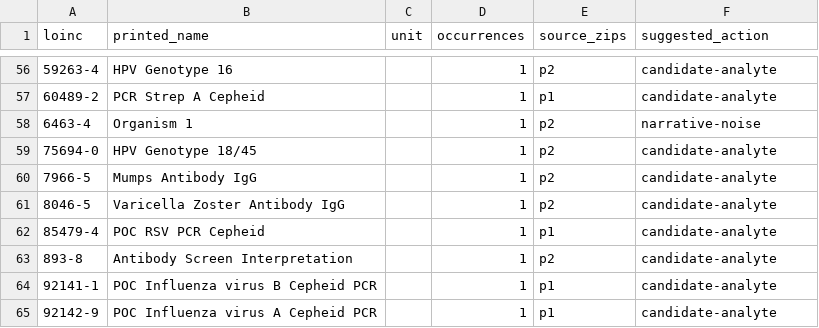
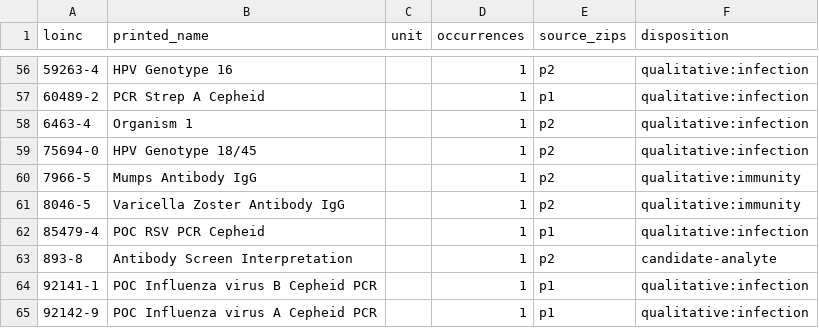
Before and after one commit to FloorLamp/allos, a CSV file: docs/unmapped-lab-loincs.csv, drawn as a sheet; only a part is shown, gaps mark what is left out; the diff covers the shown part only.

```diff
--- a/docs/unmapped-lab-loincs.csv
+++ b/docs/unmapped-lab-loincs.csv
@@ -1 +1 @@
-loinc,printed_name,unit,occurrences,source_zips,suggested_action
+loinc,printed_name,unit,occurrences,source_zips,disposition
@@ -56,10 +56,10 @@ loinc,printed_name,unit,occurrences,source_zips,suggested_action
-59263-4,HPV Genotype 16,,1,p2,candidate-analyte
-60489-2,PCR Strep A Cepheid,,1,p1,candidate-analyte
-6463-4,Organism 1,,1,p2,narrative-noise
-75694-0,HPV Genotype 18/45,,1,p2,candidate-analyte
-7966-5,Mumps Antibody IgG,,1,p2,candidate-analyte
-8046-5,Varicella Zoster Antibody IgG,,1,p2,candidate-analyte
-85479-4,POC RSV PCR Cepheid,,1,p1,candidate-analyte
+59263-4,HPV Genotype 16,,1,p2,qualitative:infection
+60489-2,PCR Strep A Cepheid,,1,p1,qualitative:infection
+6463-4,Organism 1,,1,p2,qualitative:infection
+75694-0,HPV Genotype 18/45,,1,p2,qualitative:infection
+7966-5,Mumps Antibody IgG,,1,p2,qualitative:immunity
+8046-5,Varicella Zoster Antibody IgG,,1,p2,qualitative:immunity
+85479-4,POC RSV PCR Cepheid,,1,p1,qualitative:infection
 893-8,Antibody Screen Interpretation,,1,p2,candidate-analyte
-92141-1,POC Influenza virus B Cepheid PCR,,1,p1,candidate-analyte
-92142-9,POC Influenza virus A Cepheid PCR,,1,p1,candidate-analyte
+92141-1,POC Influenza virus B Cepheid PCR,,1,p1,qualitative:infection
+92142-9,POC Influenza virus A Cepheid PCR,,1,p1,qualitative:infection
```
Also changed, not shown: 40 edited cells elsewhere in this file, 12 other files.
